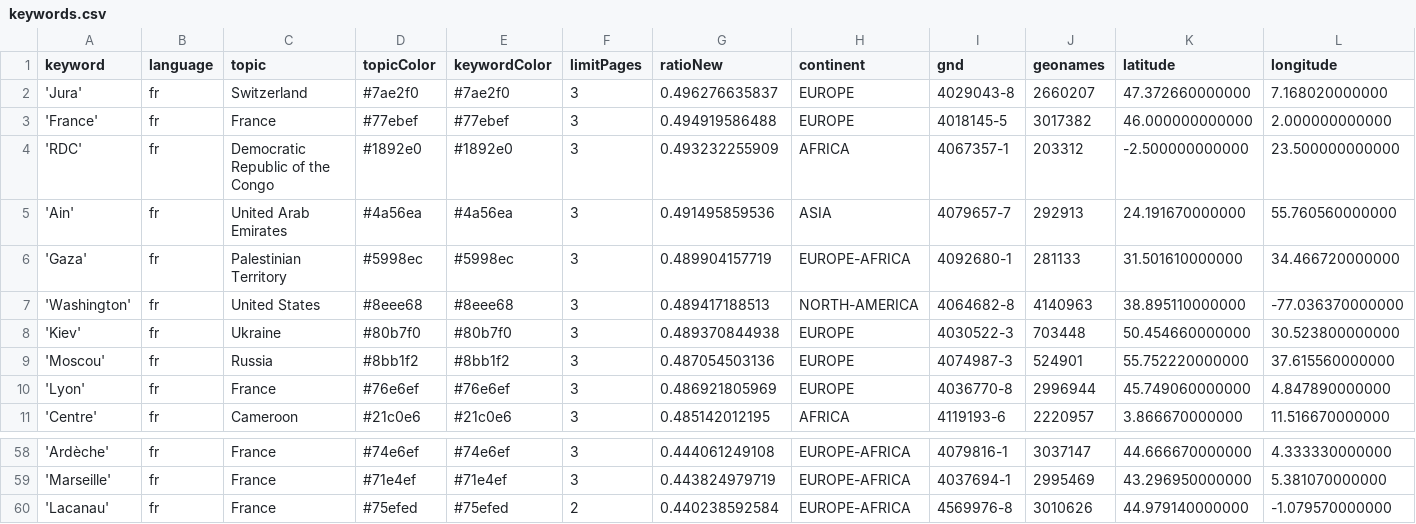
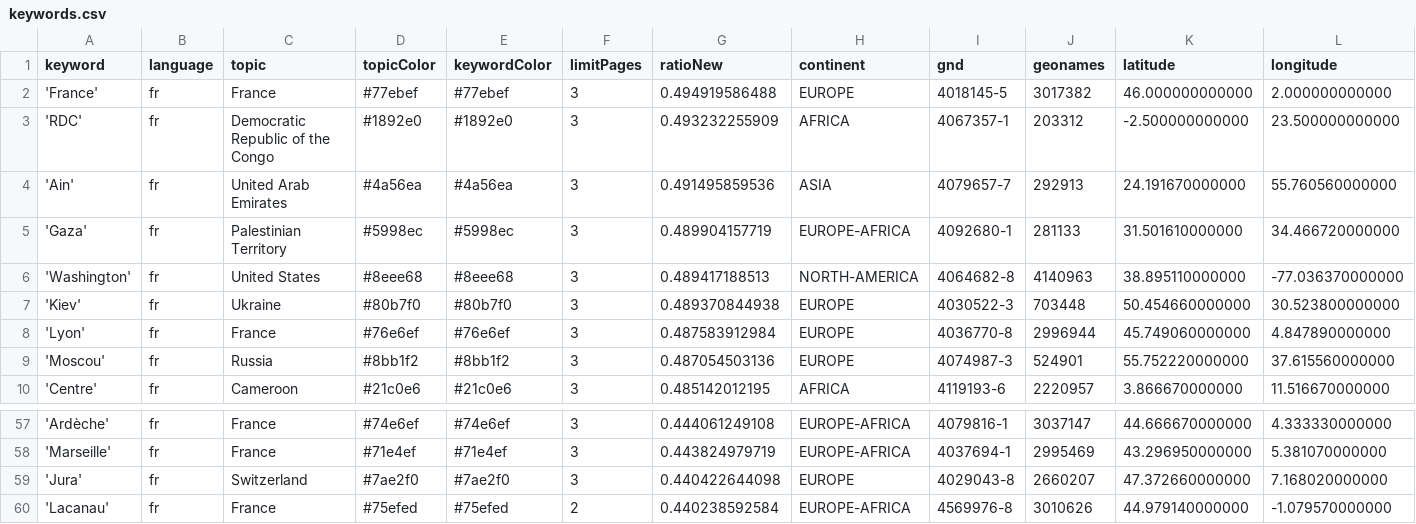
Before and after one commit to mizilett-news/emplacementChuchoter, a CSV file: keywords.csv, drawn as a sheet; only a part is shown, gaps mark what is left out; removed rows and columns are numbered as before the commit, all else as after; rows hold the shown columns only; the diff names each change by its address in the sheet, - before the commit and + after, or states it on an @@ line.

```diff
--- a/keywords.csv
+++ b/keywords.csv
-row 2: 'Jura' | fr | Switzerland | #7ae2f0 | #7ae2f0 | 3 | 0.496276635837 | EUROPE | 4029043-8 | 2660207 | 47.372660000000 | 7.168020000000
+row 8: 'Lyon' | fr | France | #76e6ef | #76e6ef | 3 | 0.487583912984 | EUROPE | 4036770-8 | 2996944 | 45.749060000000 | 4.847890000000
-row 10: 'Lyon' | fr | France | #76e6ef | #76e6ef | 3 | 0.486921805969 | EUROPE | 4036770-8 | 2996944 | 45.749060000000 | 4.847890000000
+row 59: 'Jura' | fr | Switzerland | #7ae2f0 | #7ae2f0 | 3 | 0.440422644098 | EUROPE | 4029043-8 | 2660207 | 47.372660000000 | 7.168020000000
```
Also changed, not shown: csv/news_2026_08.csv.
